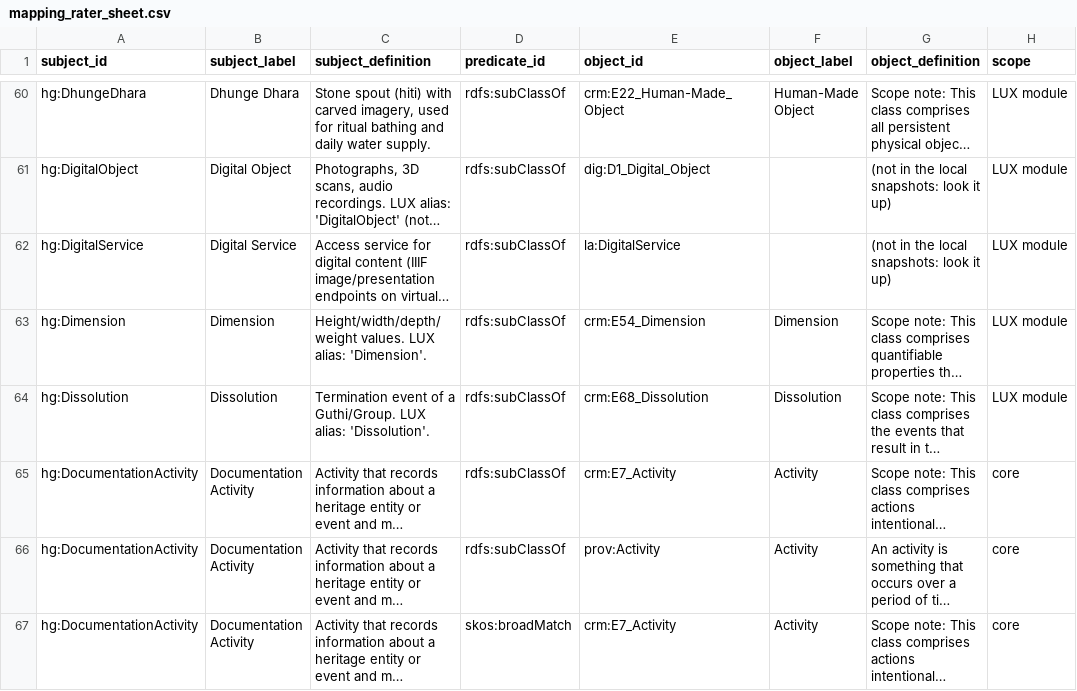
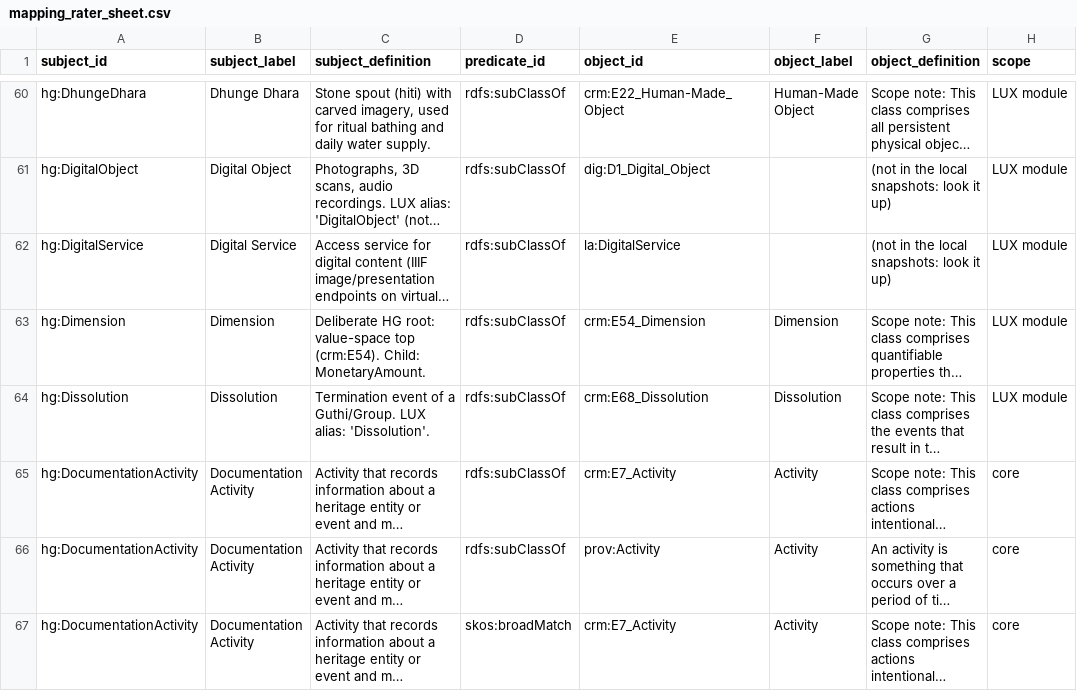
Before and after one commit to CAIRNepal/heritagegraphontology, a CSV file: evaluation/rater/mapping_rater_sheet.csv, drawn as a sheet; only a part is shown, gaps mark what is left out; long unchanged cells end in …; the diff covers the shown part only; the diff names each change by its address in the sheet, - before the commit and + after, or states it on an @@ line.

```diff
--- a/evaluation/rater/mapping_rater_sheet.csv
+++ b/evaluation/rater/mapping_rater_sheet.csv
-C63 (subject_definition): Height/width/depth/weight values. LUX alias: 'Dimension'.
+C63 (subject_definition): Deliberate HG root: value-space top (crm:E54). Child: MonetaryAmount.
```
Also changed, not shown: 8 edited cells elsewhere in this file, ontology/mappings/HeritageGraph.sssom.tsv, 54 other files.
